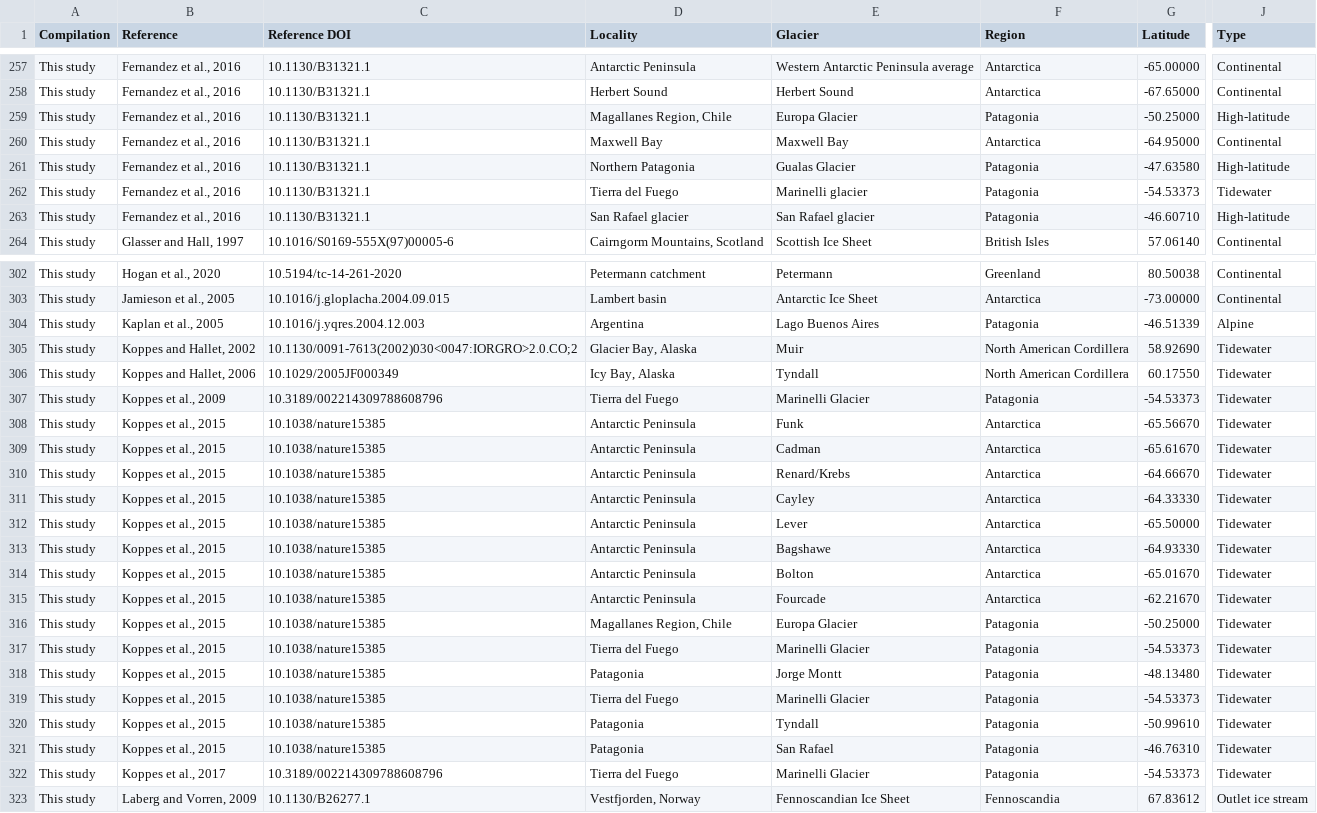
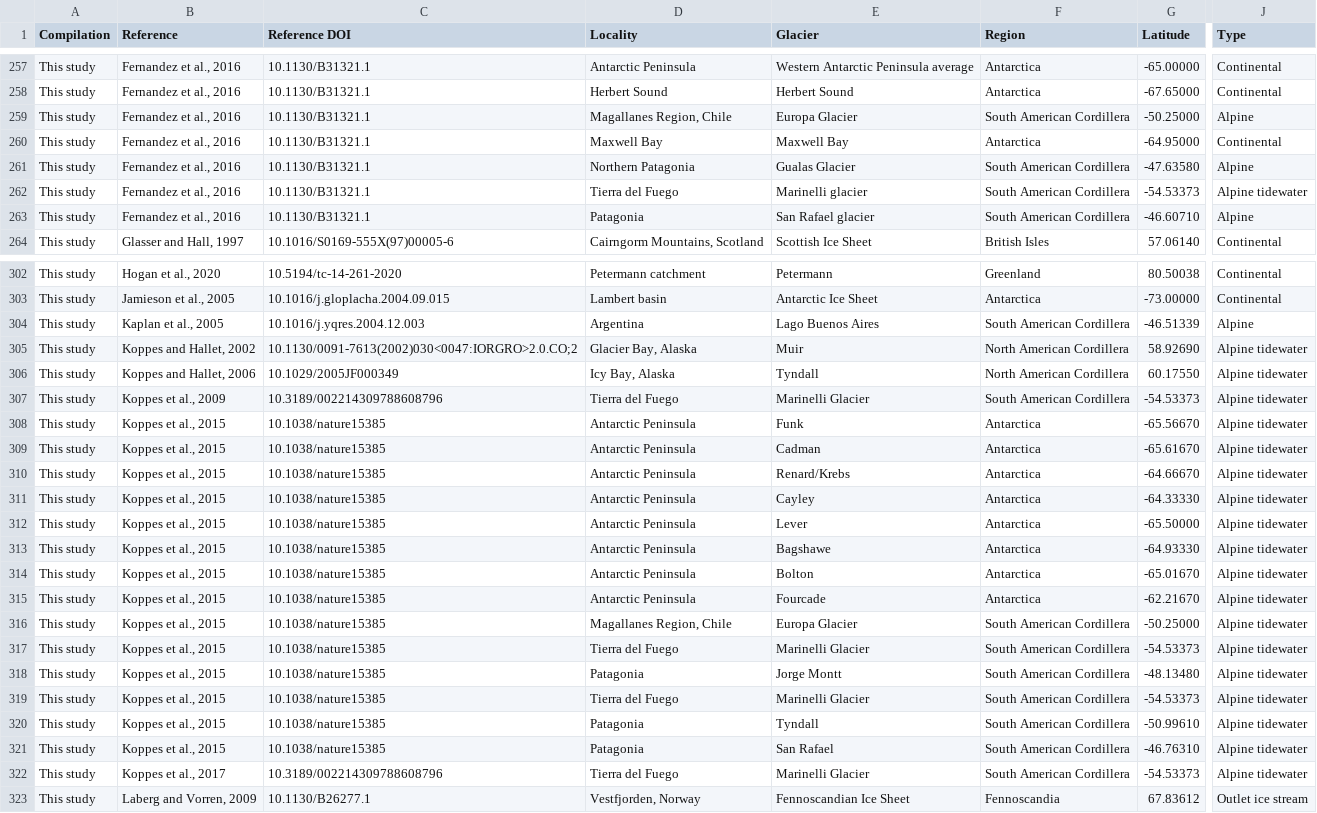
Before and after one commit to mansakrishna23/glacial_erosion_rates, a TSV file: data/glacial_erosion_Earth.tsv, drawn as a sheet; only a part is shown, gaps mark what is left out; the diff covers the shown part only; the diff names each change by its address in the sheet, - before the commit and + after, or states it on an @@ line.

Commit message:
Update data

```diff
--- a/data/glacial_erosion_Earth.tsv
+++ b/data/glacial_erosion_Earth.tsv
-F259 (Region): Patagonia
+F259 (Region): South American Cordillera
-J259 (Type): High-latitude
+J259 (Type): Alpine
-F261:F263 (Region): Patagonia
+F261:F263 (Region): South American Cordillera
-J261 (Type): High-latitude
+J261 (Type): Alpine
-J262 (Type): Tidewater
+J262 (Type): Alpine tidewater
-D263 (Locality): San Rafael glacier
+D263 (Locality): Patagonia
-J263 (Type): High-latitude
+J263 (Type): Alpine
-F304 (Region): Patagonia
+F304 (Region): South American Cordillera
-J305:J322 (Type): Tidewater
+J305:J322 (Type): Alpine tidewater
-F307 (Region): Patagonia
+F307 (Region): South American Cordillera
-F316:F322 (Region): Patagonia
+F316:F322 (Region): South American Cordillera
```
Also changed, not shown: 88 edited cells elsewhere in this file.
